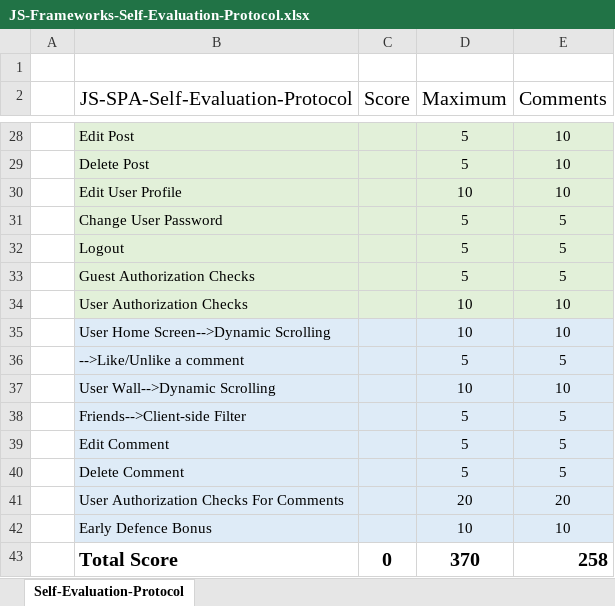
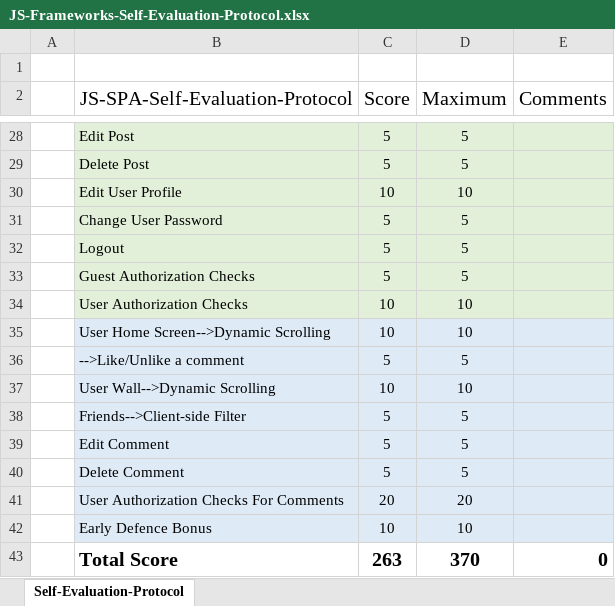
Before and after one commit to Pe6o601/Project-JS-Frameworks, an Excel workbook: app/JS-Frameworks-Self-Evaluation-Protocol.xlsx, sheet Self-Evaluation-Protocol, drawn as a sheet; only a part is shown, gaps mark what is left out; values as stored, in another font and other column widths than the file's, no borders; the diff covers the shown part only; the diff names each change by its address in the sheet, - before the commit and + after, or states it on an @@ line.

Commit message:
commit for fixing comments and register

```diff
--- a/app/JS-Frameworks-Self-Evaluation-Protocol.xlsx (sheet Self-Evaluation-Protocol)
+++ b/app/JS-Frameworks-Self-Evaluation-Protocol.xlsx (sheet Self-Evaluation-Protocol)
-C28:C29 (Score): (empty)
+C28:C29 (Score): 5
-E28:E30 (Comments): 10
+E28:E30 (Comments): (empty)
-C30 (Score): (empty)
+C30 (Score): 10
-C31:C33 (Score): (empty)
+C31:C33 (Score): 5
-E31:E33 (Comments): 5
+E31:E33 (Comments): (empty)
-C34:C35 (Score): (empty)
+C34:C35 (Score): 10
-E34:E35 (Comments): 10
+E34:E35 (Comments): (empty)
-C36 (Score): (empty)
+C36 (Score): 5
-E36 (Comments): 5
+E36 (Comments): (empty)
-C37 (Score): (empty)
+C37 (Score): 10
-E37 (Comments): 10
+E37 (Comments): (empty)
-C38:C40 (Score): (empty)
+C38:C40 (Score): 5
-E38:E40 (Comments): 5
+E38:E40 (Comments): (empty)
-C41 (Score): (empty)
+C41 (Score): 20
-E41 (Comments): 20
+E41 (Comments): (empty)
-C42 (Score): (empty)
+C42 (Score): 10
-E42 (Comments): 10
+E42 (Comments): (empty)
-C43 (Score): 0
+C43 (Score): 263
-E43 (Comments): 258
+E43 (Comments): 0
```
Also changed, not shown: 38 edited cells elsewhere in this sheet, 3 other files.
